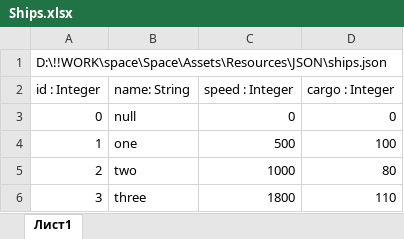
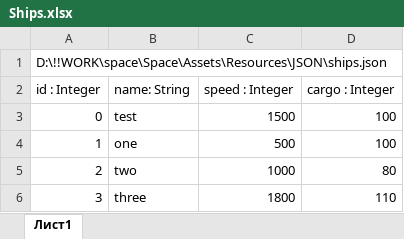
Before and after one commit to yurisuser/Space, an Excel workbook: Assets/Docs/Ships.xlsx, sheet Лист1, drawn as a sheet; values as stored, in another font and other column widths than the file's, no borders; the diff names each change by its address in the sheet, - before the commit and + after, or states it on an @@ line.

```diff
--- a/Assets/Docs/Ships.xlsx (sheet Лист1)
+++ b/Assets/Docs/Ships.xlsx (sheet Лист1)
-B3 (name: String): null
+B3 (name: String): test
-C3 (speed : Integer): 0
+C3 (speed : Integer): 1500
-D3 (cargo : Integer): 0
+D3 (cargo : Integer): 100
```
Also changed, not shown: Assets/Docs/StarChance.xlsx, Assets/Docs/StarToPlanetResources.xlsx, 32 other files.
